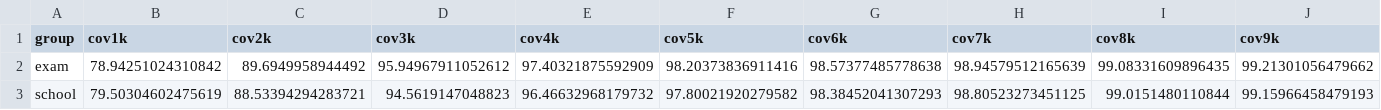
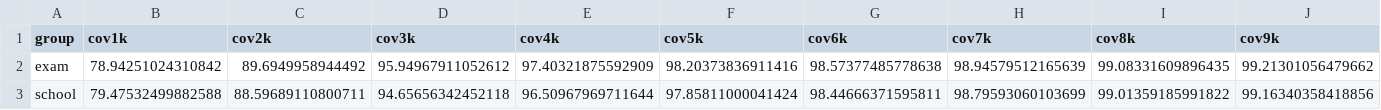
Before and after one commit to gregkavvadias/panhel-corpora, a CSV file: reanalysis/results/lexical_thresholds.csv, drawn as a sheet; only a part is shown; the diff names each change by its address in the sheet, - before the commit and + after, or states it on an @@ line.

```diff
--- a/reanalysis/results/lexical_thresholds.csv
+++ b/reanalysis/results/lexical_thresholds.csv
-B3 (cov1k): 79.50304602475619
+B3 (cov1k): 79.47532499882588
-C3 (cov2k): 88.53394294283721
+C3 (cov2k): 88.59689110800711
-D3 (cov3k): 94.5619147048823
+D3 (cov3k): 94.65656342452118
-E3 (cov4k): 96.46632968179732
+E3 (cov4k): 96.50967969711644
-F3 (cov5k): 97.80021920279582
+F3 (cov5k): 97.85811000041424
-G3 (cov6k): 98.38452041307293
+G3 (cov6k): 98.44666371595811
-H3 (cov7k): 98.80523273451125
+H3 (cov7k): 98.79593060103699
-I3 (cov8k): 99.0151480110844
+I3 (cov8k): 99.01359185991822
-J3 (cov9k): 99.15966458479193
+J3 (cov9k): 99.16340358418856
```
Also changed, not shown: reanalysis/results/lexical_comparisons.csv, reanalysis/results/lexical_subsets.csv, 6 other files.
